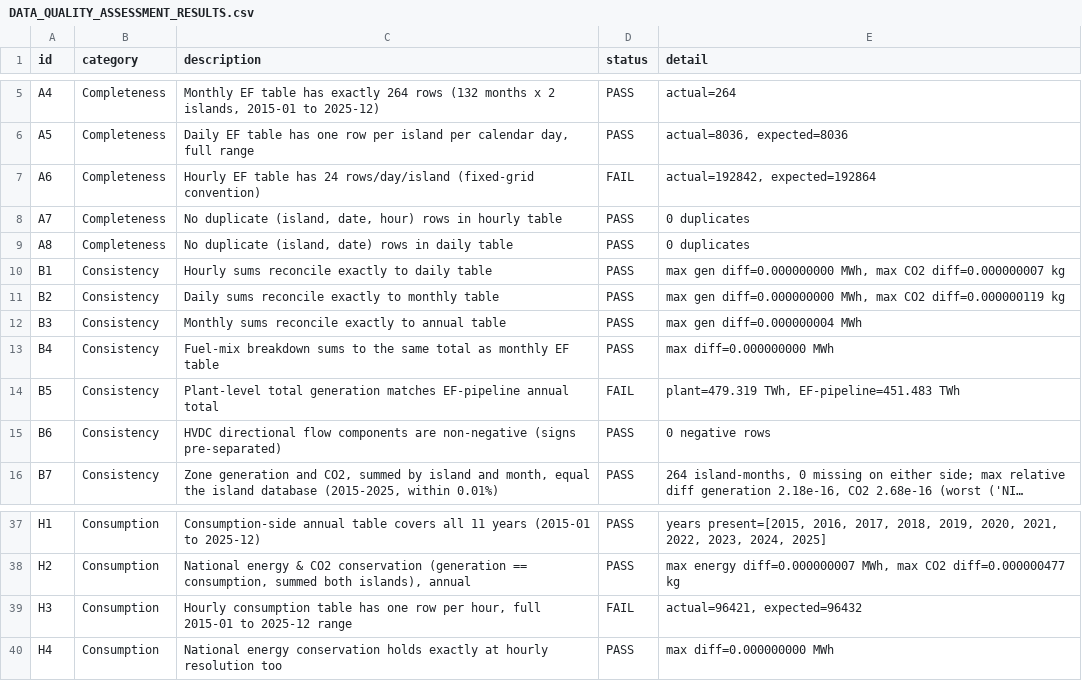
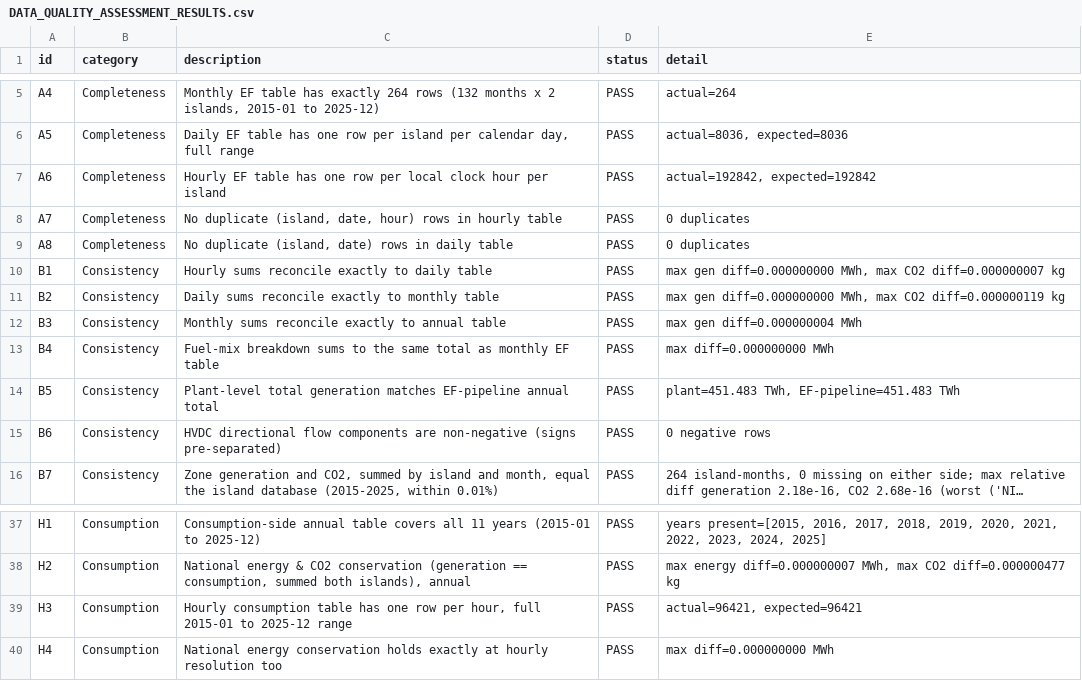
Before and after one commit to eanvary/nz-grid-emission-factor, a CSV file: data/historical/validation/DATA_QUALITY_ASSESSMENT_RESULTS.csv, drawn as a sheet; only a part is shown, gaps mark what is left out; long unchanged cells end in ….

```diff
--- a/data/historical/validation/DATA_QUALITY_ASSESSMENT_RESULTS.csv
+++ b/data/historical/validation/DATA_QUALITY_ASSESSMENT_RESULTS.csv
@@ -6,3 +6,3 @@ A4,Completeness,"Monthly EF table has exactly 264 rows (132 months x 2 islands,
 A5,Completeness,"Daily EF table has one row per island per calendar day, full range",PASS,"actual=8036, expected=8036"
-A6,Completeness,Hourly EF table has 24 rows/day/island (fixed-grid convention),FAIL,"actual=192842, expected=192864"
+A6,Completeness,Hourly EF table has one row per local clock hour per island,PASS,"actual=192842, expected=192842"
 A7,Completeness,"No duplicate (island, date, hour) rows in hourly table",PASS,0 duplicates
@@ -13,3 +13,3 @@ B3,Consistency,Monthly sums reconcile exactly to annual table,PASS,max gen diff=
 B4,Consistency,Fuel-mix breakdown sums to the same total as monthly EF table,PASS,max diff=0.000000000 MWh
-B5,Consistency,Plant-level total generation matches EF-pipeline annual total,FAIL,"plant=479.319 TWh, EF-pipeline=451.483 TWh"
+B5,Consistency,Plant-level total generation matches EF-pipeline annual total,PASS,"plant=451.483 TWh, EF-pipeline=451.483 TWh"
 B6,Consistency,HVDC directional flow components are non-negative (signs pre-separated),PASS,0 negative rows
@@ -38,3 +38,3 @@ H1,Consumption,Consumption-side annual table covers all 11 years (2015-01 to 202
 H2,Consumption,"National energy & CO2 conservation (generation == consumption, summed both islands), annual",PASS,"max energy diff=0.000000007 MWh, max CO2 diff=0.000000477 kg"
-H3,Consumption,"Hourly consumption table has one row per hour, full 2015-01 to 2025-12 range",FAIL,"actual=96421, expected=96432"
+H3,Consumption,"Hourly consumption table has one row per hour, full 2015-01 to 2025-12 range",PASS,"actual=96421, expected=96421"
 H4,Consumption,National energy conservation holds exactly at hourly resolution too,PASS,max diff=0.000000000 MWh
```
Also changed, not shown: MANIFEST.csv, data/historical/generation_basis/plant_level_generation_emissions_2015_2025.csv, 9 other files.
